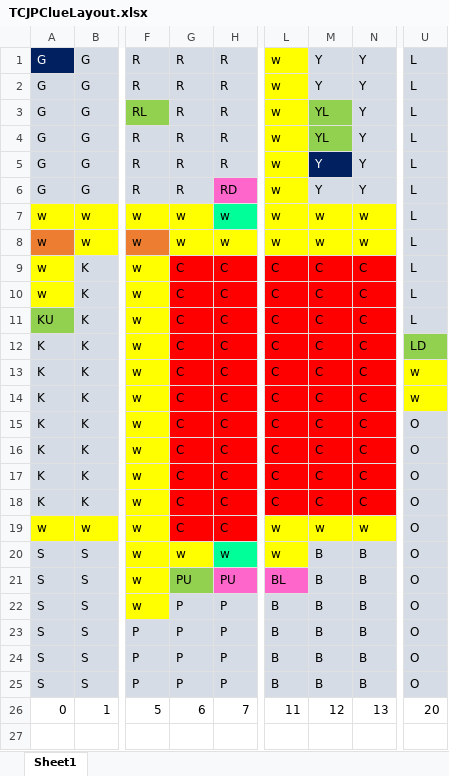
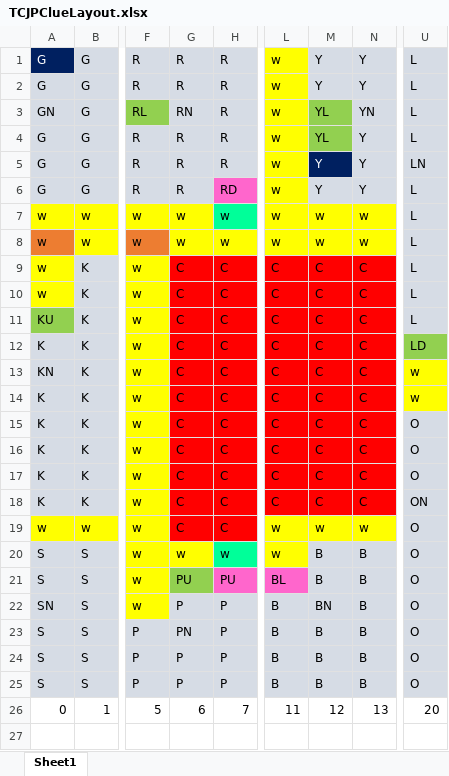
Before and after one commit to jpopelar/ClueGameJPIT, an Excel workbook: TCJPClueLayout.xlsx, sheet Sheet1, drawn as a sheet; only a part is shown, gaps mark what is left out; values as stored, in another font and other column widths than the file's, no borders; the diff names each change by its address in the sheet, - before the commit and + after, or states it on an @@ line.

```diff
--- a/TCJPClueLayout.xlsx (sheet Sheet1)
+++ b/TCJPClueLayout.xlsx (sheet Sheet1)
-A3: G
+A3: GN
-G3: R
+G3: RN
-N3: Y
+N3: YN
-U5: L
+U5: LN
-A13: K
+A13: KN
-U18: O
+U18: ON
-A22: S
+A22: SN
-M22: B
+M22: BN
-G23: P
+G23: PN
```
Also changed, not shown: 4 other files.
